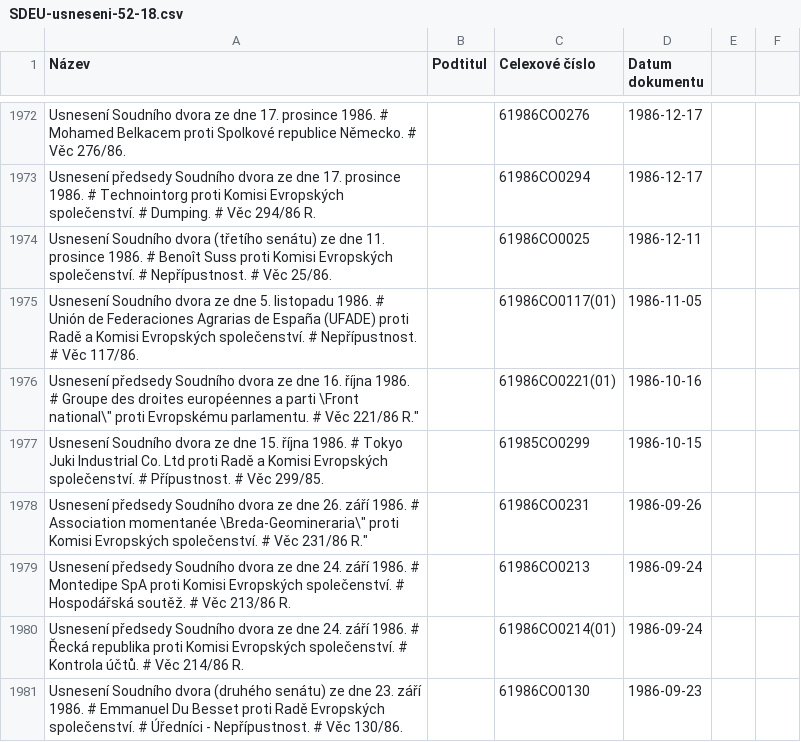
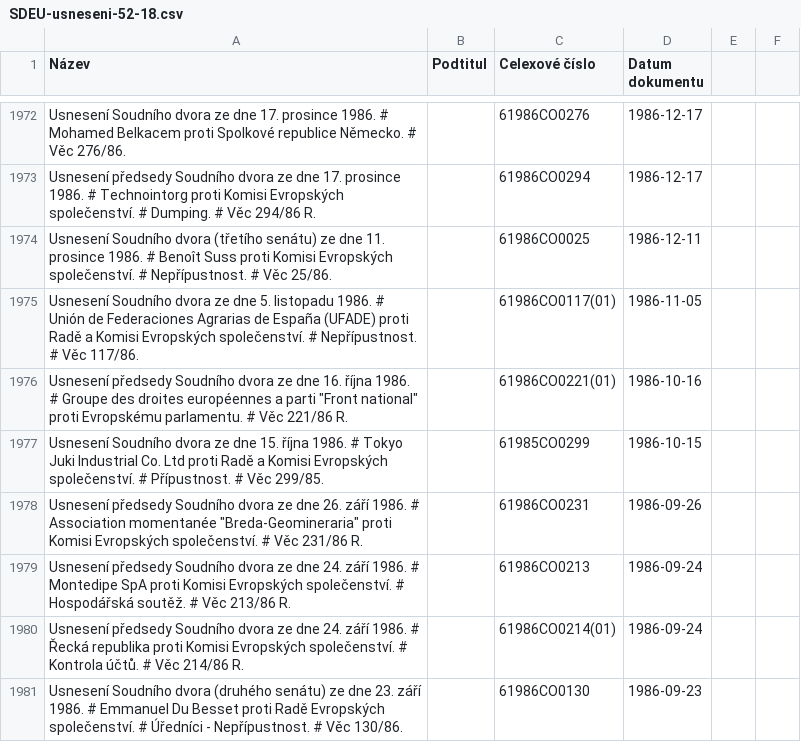
Before and after one commit to sebous/esd-citations-matching, a CSV file: esd-cases-fetcher/csv_source/SDEU-usneseni-52-18.csv, drawn as a sheet; only a part is shown, gaps mark what is left out; the diff covers the shown part only.

```diff
--- a/esd-cases-fetcher/csv_source/SDEU-usneseni-52-18.csv
+++ b/esd-cases-fetcher/csv_source/SDEU-usneseni-52-18.csv
@@ -1975,5 +1975,5 @@
 "Usnesení Soudního dvora ze dne 5. listopadu 1986. # Unión de Federaciones Agrarias de España (UFADE) proti Radě a Komisi Evropských společenství. # Nepřípustnost. # Věc 117/86.","","61986CO0117(01)","1986-11-05",
-"Usnesení předsedy Soudního dvora ze dne 16. října 1986. # Groupe des droites européennes a parti \"Front national\" proti Evropskému parlamentu. # Věc 221/86 R.","","61986CO0221(01)","1986-10-16",
+"Usnesení předsedy Soudního dvora ze dne 16. října 1986. # Groupe des droites européennes a parti ""Front national"" proti Evropskému parlamentu. # Věc 221/86 R.","","61986CO0221(01)","1986-10-16",
 "Usnesení Soudního dvora ze dne 15. října 1986. # Tokyo Juki Industrial Co. Ltd proti Radě a Komisi Evropských společenství. # Přípustnost. # Věc 299/85.","","61985CO0299","1986-10-15",
-"Usnesení předsedy Soudního dvora ze dne 26. září 1986. # Association momentanée \"Breda-Geomineraria\" proti Komisi Evropských společenství. # Věc 231/86 R.","","61986CO0231","1986-09-26",
+"Usnesení předsedy Soudního dvora ze dne 26. září 1986. # Association momentanée ""Breda-Geomineraria"" proti Komisi Evropských společenství. # Věc 231/86 R.","","61986CO0231","1986-09-26",
 "Usnesení předsedy Soudního dvora ze dne 24. září 1986. # Montedipe SpA proti Komisi Evropských společenství. # Hospodářská soutěž. # Věc 213/86 R.","","61986CO0213","1986-09-24",
```
Also changed, not shown: 13 added rows, 13 removed rows and 30 edited cells elsewhere in this file, esd-cases-fetcher/csv_source/52-82.csv, 8 other files.
